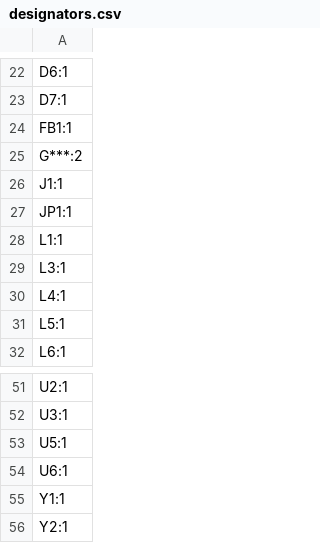
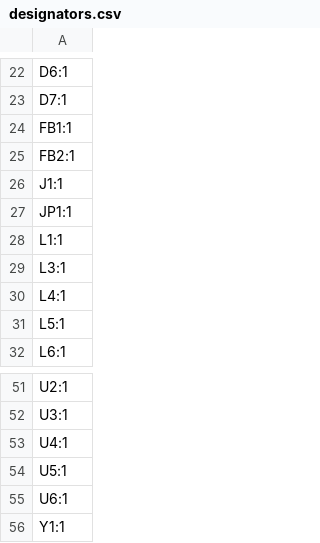
Before and after one commit to askiiart/guilty-devboard-xrd, a CSV file: PCB/production/designators.csv, drawn as a sheet; only a part is shown, gaps mark what is left out; the shorter side is filled out with more unchanged rows.

```diff
--- a/PCB/production/designators.csv
+++ b/PCB/production/designators.csv
@@ -24,3 +24,3 @@ D7:1
 FB1:1
-G***:2
+FB2:1
 J1:1
@@ -52,2 +52,3 @@ U2:1
 U3:1
+U4:1
 U5:1
```
Also changed, not shown: PCB/production/bom.csv, PCB/production/positions.csv, 2 other files.
